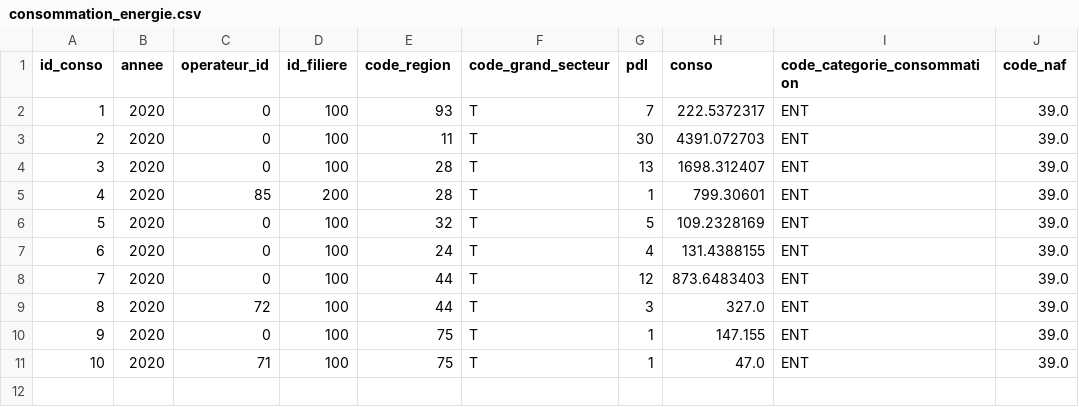
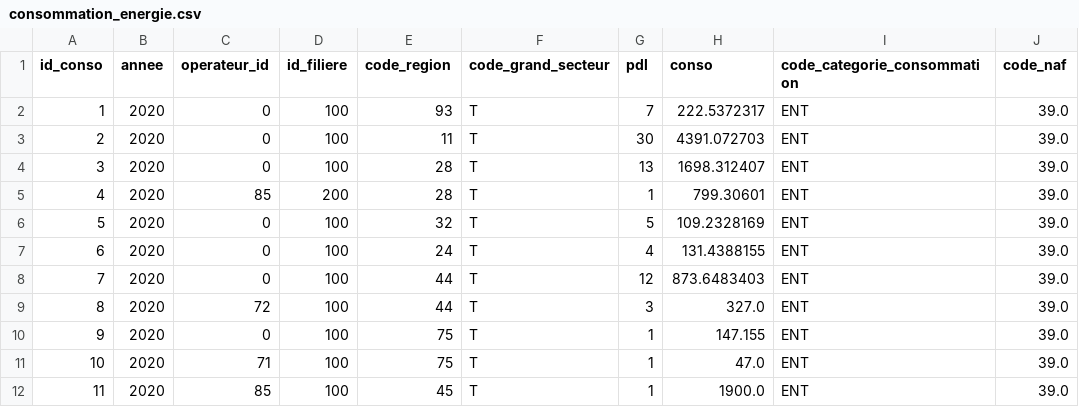
Before and after one commit to BlackRock2308/mcn_airbyte_snowflake_pipeline, a CSV file: data_source/consommation_energie.csv, drawn as a sheet; the diff names each change by its address in the sheet, - before the commit and + after, or states it on an @@ line.

Commit message:
adding new row with id_conso=11

```diff
--- a/data_source/consommation_energie.csv
+++ b/data_source/consommation_energie.csv
+row 12: 11 | 2020 | 85 | 100 | 45 | T | 1 | 1900.0 | ENT | 39.0
```
